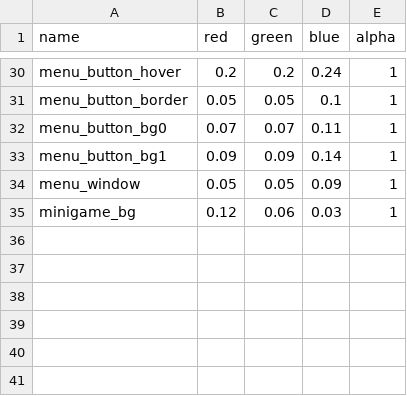
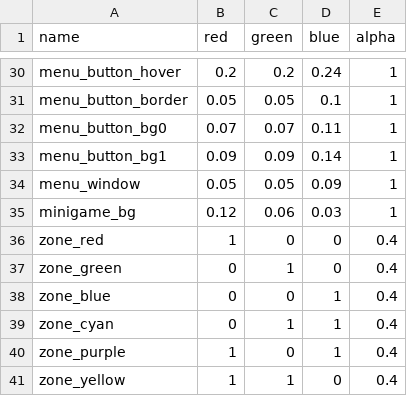
Before and after one commit to jazztickets/choria, a TSV file: working/ui/colors.tsv, drawn as a sheet; only a part is shown, gaps mark what is left out.

```diff
--- a/working/ui/colors.tsv
+++ b/working/ui/colors.tsv
@@ -35 +35,7 @@ menu_window	0.05	0.05	0.09	1
 minigame_bg	0.12	0.06	0.03	1
+zone_red	1	0	0	0.4
+zone_green	0	1	0	0.4
+zone_blue	0	0	1	0.4
+zone_cyan	0	1	1	0.4
+zone_purple	1	0	1	0.4
+zone_yellow	1	1	0	0.4
```
Also changed, not shown: working/ui/styles.tsv, 5 other files.
